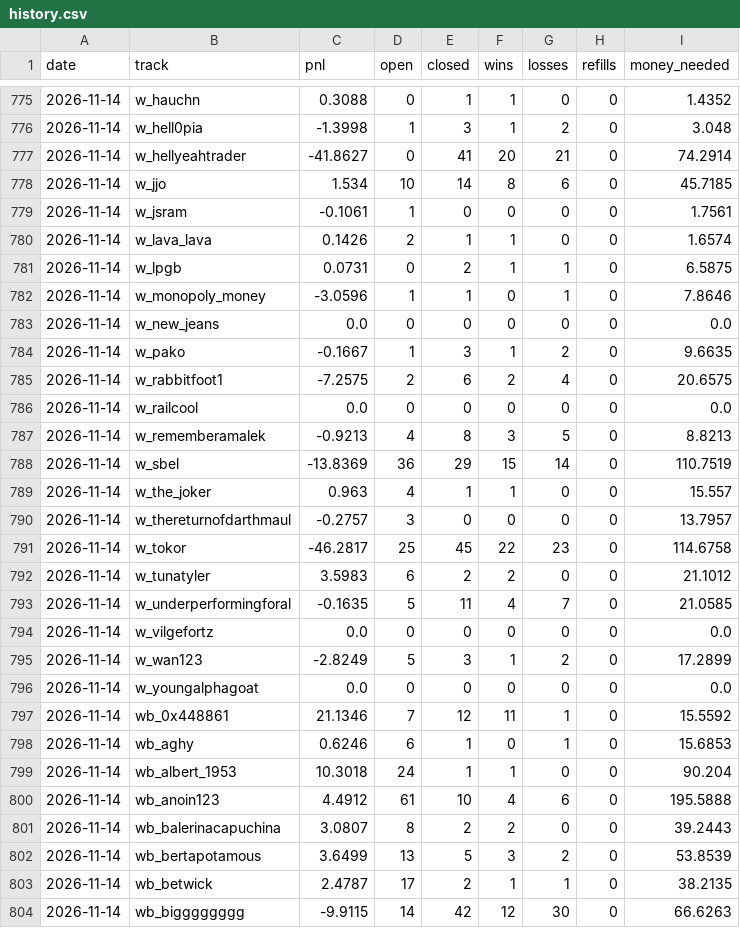
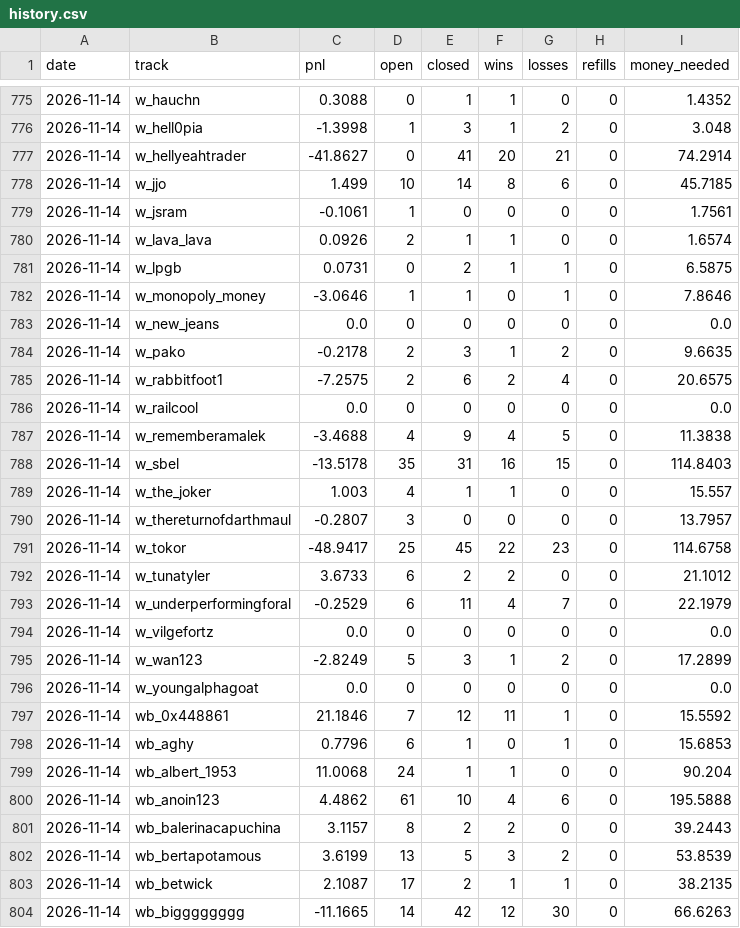
Before and after one commit to palsk1/poly-paper-bot, a CSV file: state/history.csv, drawn as a sheet; only a part is shown, gaps mark what is left out; the diff covers the shown part only.

```diff
--- a/state/history.csv
+++ b/state/history.csv
@@ -777,18 +777,18 @@ date,track,pnl,open,closed,wins,losses,refills,money_needed
 2026-11-14,w_hellyeahtrader,-41.8627,0,41,20,21,0,74.2914
-2026-11-14,w_jjo,1.534,10,14,8,6,0,45.7185
+2026-11-14,w_jjo,1.499,10,14,8,6,0,45.7185
 2026-11-14,w_jsram,-0.1061,1,0,0,0,0,1.7561
-2026-11-14,w_lava_lava,0.1426,2,1,1,0,0,1.6574
+2026-11-14,w_lava_lava,0.0926,2,1,1,0,0,1.6574
 2026-11-14,w_lpgb,0.0731,0,2,1,1,0,6.5875
-2026-11-14,w_monopoly_money,-3.0596,1,1,0,1,0,7.8646
+2026-11-14,w_monopoly_money,-3.0646,1,1,0,1,0,7.8646
 2026-11-14,w_new_jeans,0.0,0,0,0,0,0,0.0
-2026-11-14,w_pako,-0.1667,1,3,1,2,0,9.6635
+2026-11-14,w_pako,-0.2178,2,3,1,2,0,9.6635
 2026-11-14,w_rabbitfoot1,-7.2575,2,6,2,4,0,20.6575
 2026-11-14,w_railcool,0.0,0,0,0,0,0,0.0
-2026-11-14,w_rememberamalek,-0.9213,4,8,3,5,0,8.8213
-2026-11-14,w_sbel,-13.8369,36,29,15,14,0,110.7519
-2026-11-14,w_the_joker,0.963,4,1,1,0,0,15.557
-2026-11-14,w_thereturnofdarthmaul,-0.2757,3,0,0,0,0,13.7957
-2026-11-14,w_tokor,-46.2817,25,45,22,23,0,114.6758
-2026-11-14,w_tunatyler,3.5983,6,2,2,0,0,21.1012
-2026-11-14,w_underperformingforal,-0.1635,5,11,4,7,0,21.0585
+2026-11-14,w_rememberamalek,-3.4688,4,9,4,5,0,11.3838
+2026-11-14,w_sbel,-13.5178,35,31,16,15,0,114.8403
+2026-11-14,w_the_joker,1.003,4,1,1,0,0,15.557
+2026-11-14,w_thereturnofdarthmaul,-0.2807,3,0,0,0,0,13.7957
+2026-11-14,w_tokor,-48.9417,25,45,22,23,0,114.6758
+2026-11-14,w_tunatyler,3.6733,6,2,2,0,0,21.1012
+2026-11-14,w_underperformingforal,-0.2529,6,11,4,7,0,22.1979
 2026-11-14,w_vilgefortz,0.0,0,0,0,0,0,0.0
@@ -796,9 +796,9 @@ date,track,pnl,open,closed,wins,losses,refills,money_needed
 2026-11-14,w_youngalphagoat,0.0,0,0,0,0,0,0.0
-2026-11-14,wb_0x448861,21.1346,7,12,11,1,0,15.5592
-2026-11-14,wb_aghy,0.6246,6,1,0,1,0,15.6853
-2026-11-14,wb_albert_1953,10.3018,24,1,1,0,0,90.204
-2026-11-14,wb_anoin123,4.4912,61,10,4,6,0,195.5888
-2026-11-14,wb_balerinacapuchina,3.0807,8,2,2,0,0,39.2443
-2026-11-14,wb_bertapotamous,3.6499,13,5,3,2,0,53.8539
-2026-11-14,wb_betwick,2.4787,17,2,1,1,0,38.2135
-2026-11-14,wb_bigggggggg,-9.9115,14,42,12,30,0,66.6263
+2026-11-14,wb_0x448861,21.1846,7,12,11,1,0,15.5592
+2026-11-14,wb_aghy,0.7796,6,1,0,1,0,15.6853
+2026-11-14,wb_albert_1953,11.0068,24,1,1,0,0,90.204
+2026-11-14,wb_anoin123,4.4862,61,10,4,6,0,195.5888
+2026-11-14,wb_balerinacapuchina,3.1157,8,2,2,0,0,39.2443
+2026-11-14,wb_bertapotamous,3.6199,13,5,3,2,0,53.8539
+2026-11-14,wb_betwick,2.1087,17,2,1,1,0,38.2135
+2026-11-14,wb_bigggggggg,-11.1665,14,42,12,30,0,66.6263
```
Also changed, not shown: 111 edited cells elsewhere in this file, 10 other files.
